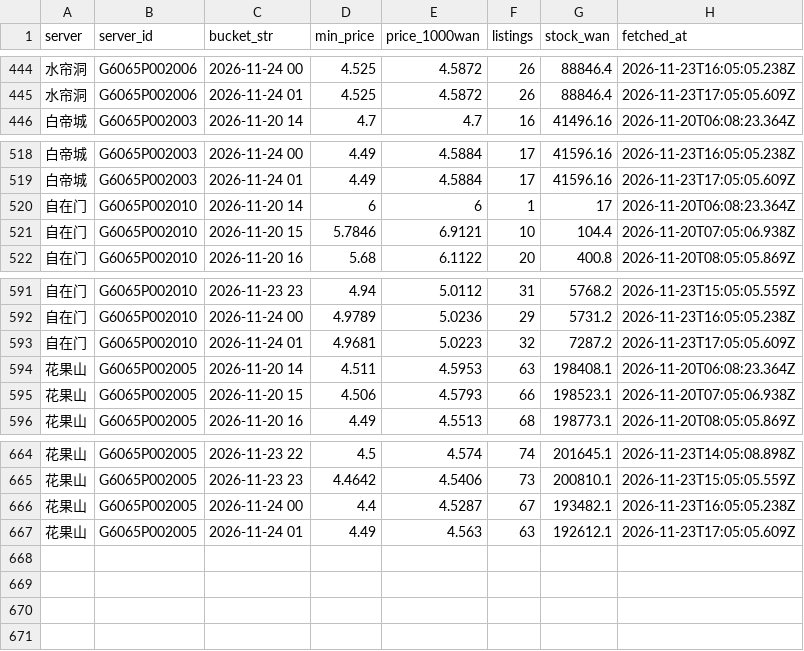
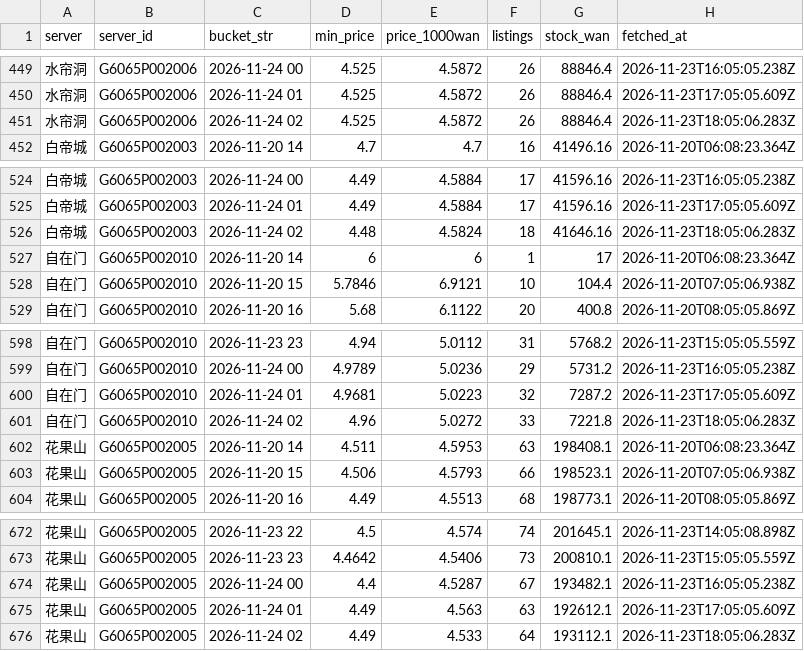
Before and after one commit to Luhanghang001/nsh-tongjia, a CSV file: data/tongjia-7881.csv, drawn as a sheet; only a part is shown, gaps mark what is left out; the diff covers the shown part only.

```diff
--- a/data/tongjia-7881.csv
+++ b/data/tongjia-7881.csv
@@ -445,2 +450,3 @@ server,server_id,bucket_str,min_price,price_1000wan,listings,stock_wan,fetched_a
 水帘洞,G6065P002006,2026-11-24 01,4.525,4.5872,26,88846.4,2026-11-23T17:05:05.609Z
+水帘洞,G6065P002006,2026-11-24 02,4.525,4.5872,26,88846.4,2026-11-23T18:05:06.283Z
 白帝城,G6065P002003,2026-11-20 14,4.7,4.7,16,41496.16,2026-11-20T06:08:23.364Z
@@ -519,2 +525,3 @@ server,server_id,bucket_str,min_price,price_1000wan,listings,stock_wan,fetched_a
 白帝城,G6065P002003,2026-11-24 01,4.49,4.5884,17,41596.16,2026-11-23T17:05:05.609Z
+白帝城,G6065P002003,2026-11-24 02,4.48,4.5824,18,41646.16,2026-11-23T18:05:06.283Z
 自在门,G6065P002010,2026-11-20 14,6,6,1,17,2026-11-20T06:08:23.364Z
@@ -593,2 +600,3 @@ server,server_id,bucket_str,min_price,price_1000wan,listings,stock_wan,fetched_a
 自在门,G6065P002010,2026-11-24 01,4.9681,5.0223,32,7287.2,2026-11-23T17:05:05.609Z
+自在门,G6065P002010,2026-11-24 02,4.96,5.0272,33,7221.8,2026-11-23T18:05:06.283Z
 花果山,G6065P002005,2026-11-20 14,4.511,4.5953,63,198408.1,2026-11-20T06:08:23.364Z
@@ -667 +675,2 @@ server,server_id,bucket_str,min_price,price_1000wan,listings,stock_wan,fetched_a
 花果山,G6065P002005,2026-11-24 01,4.49,4.563,63,192612.1,2026-11-23T17:05:05.609Z
+花果山,G6065P002005,2026-11-24 02,4.49,4.533,64,193112.1,2026-11-23T18:05:06.283Z
```
Also changed, not shown: 5 added rows elsewhere in this file, 2 other files.
